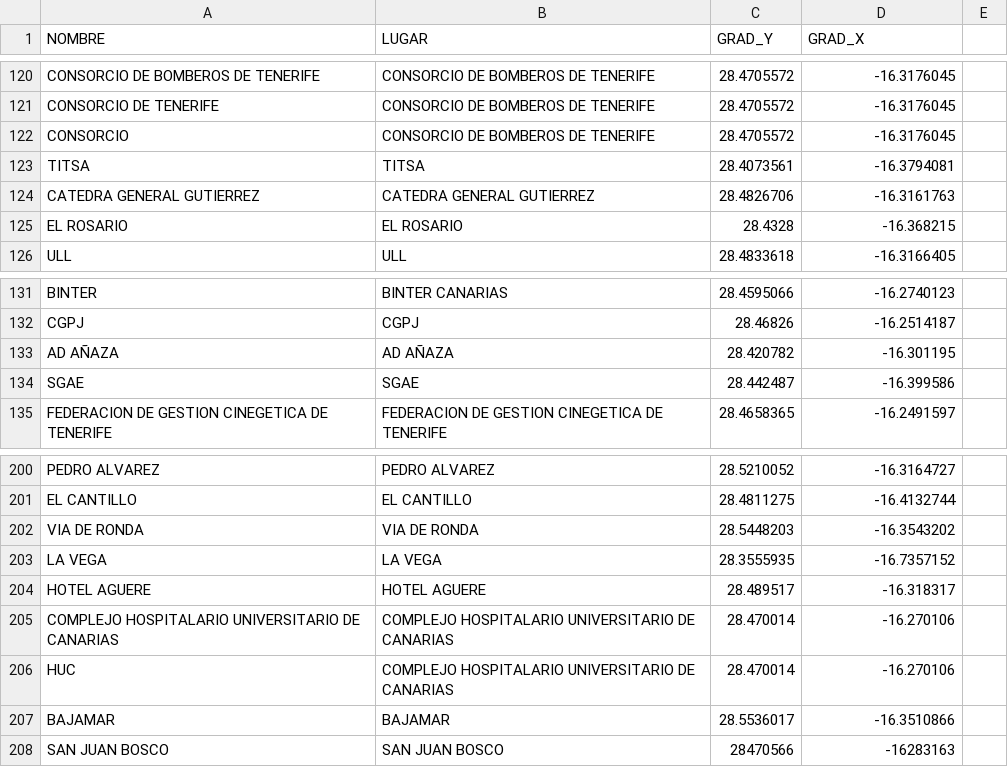
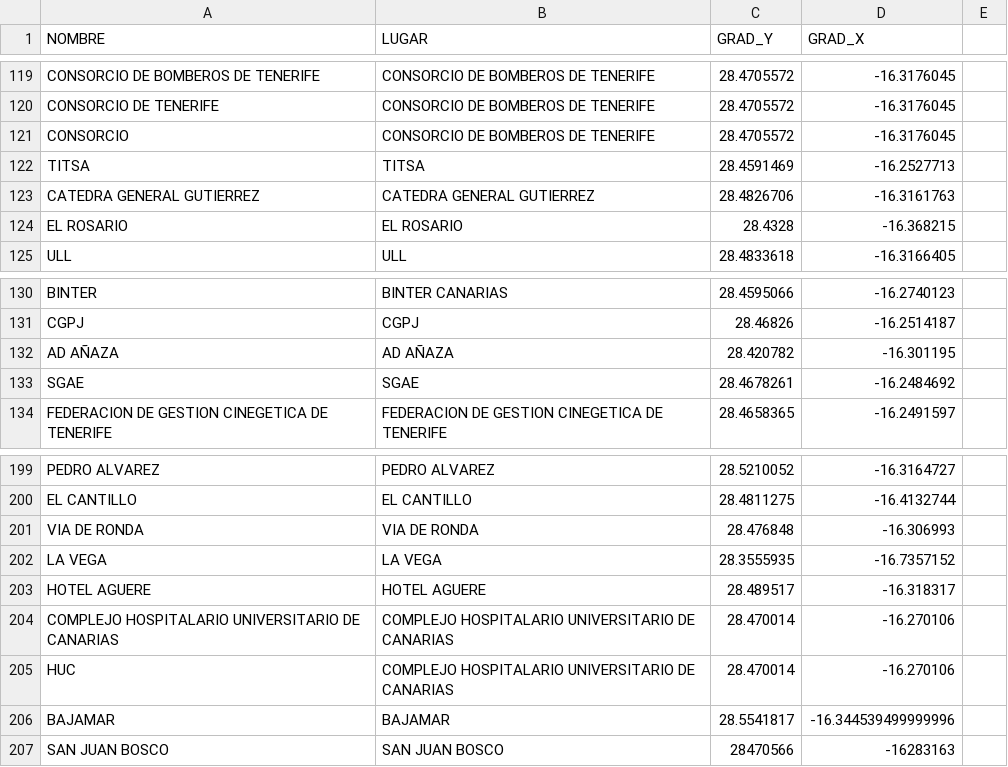
Before and after one commit to Moi-Yanes/Repo, a CSV file: dump/lugares.csv, drawn as a sheet; only a part is shown, gaps mark what is left out; addresses are those after the commit; the diff covers the shown part only; the diff names each change by its address in the sheet, - before the commit and + after, or states it on an @@ line.

```diff
--- a/dump/lugares.csv
+++ b/dump/lugares.csv
-C122 (GRAD_Y): 28.4073561
+C122 (GRAD_Y): 28.4591469
-D122 (GRAD_X): -16.3794081
+D122 (GRAD_X): -16.2527713
-C133 (GRAD_Y): 28.442487
+C133 (GRAD_Y): 28.4678261
-D133 (GRAD_X): -16.399586
+D133 (GRAD_X): -16.2484692
-C201 (GRAD_Y): 28.5448203
+C201 (GRAD_Y): 28.476848
-D201 (GRAD_X): -16.3543202
+D201 (GRAD_X): -16.306993
-C206 (GRAD_Y): 28.5536017
+C206 (GRAD_Y): 28.5541817
-D206 (GRAD_X): -16.3510866
+D206 (GRAD_X): -16.344539499999996
```
Also changed, not shown: 1 removed row and 16 edited cells elsewhere in this file, 26 other files.
